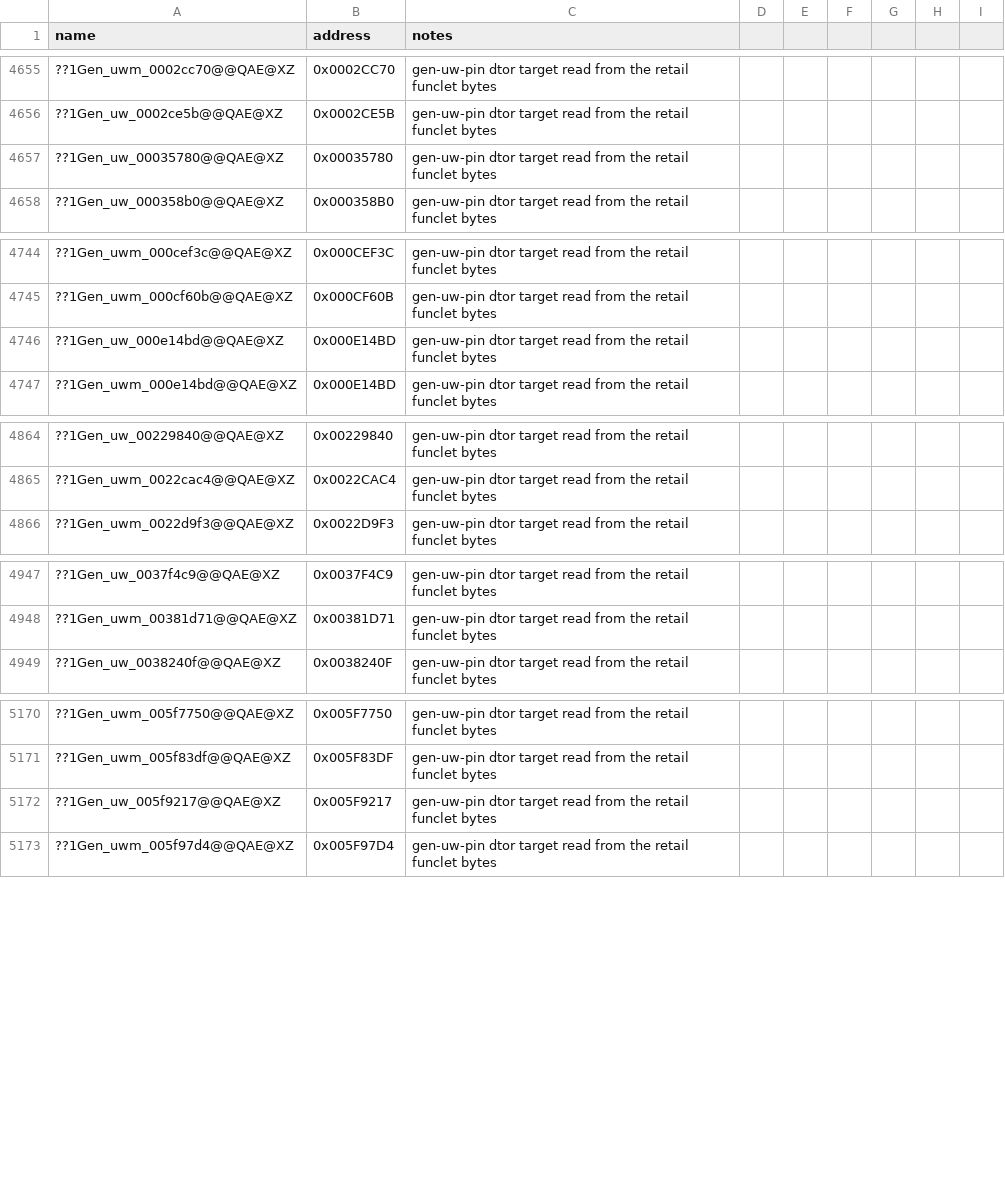
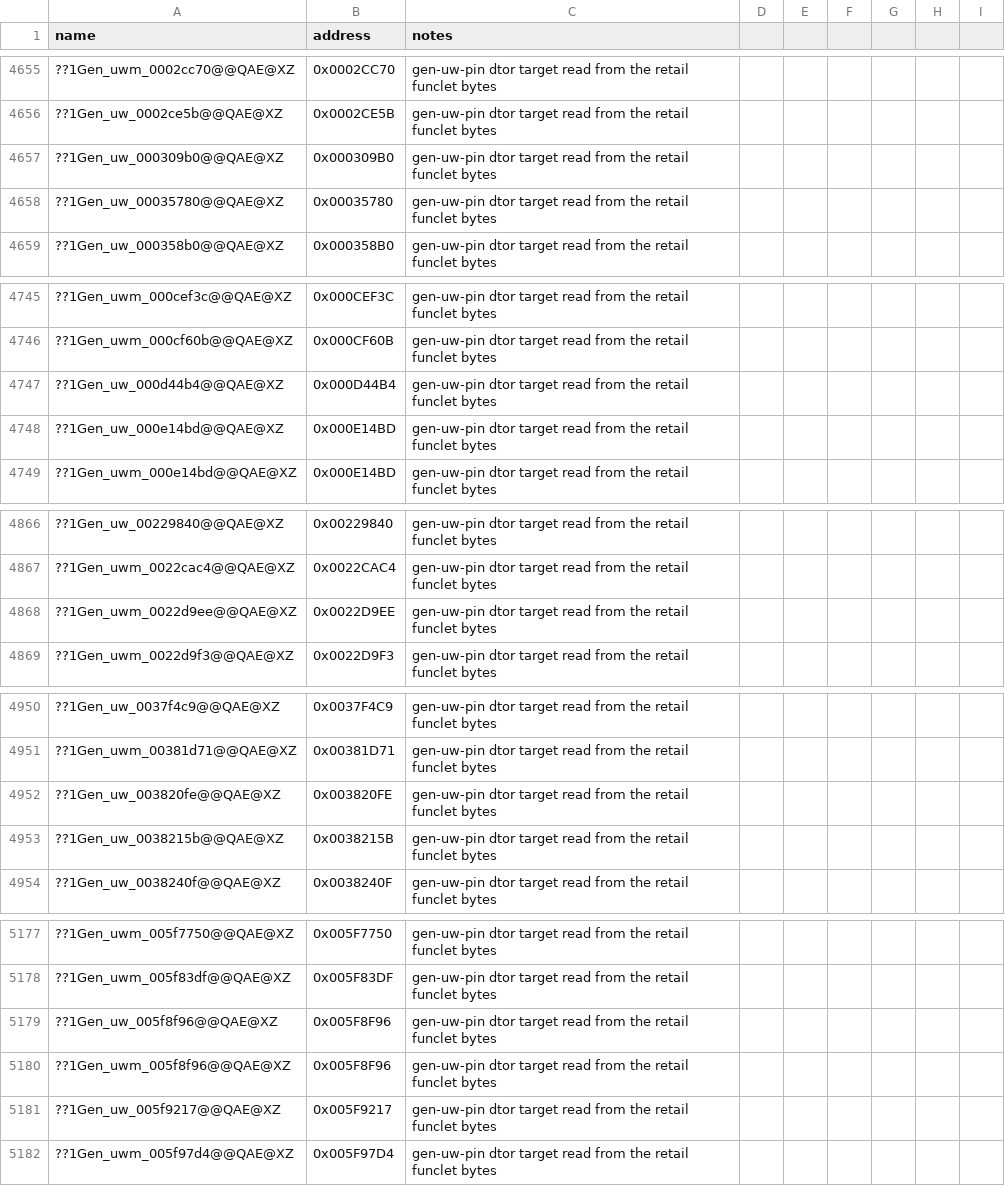
Before and after one commit to Cortys/Open-BFME-2, a CSV file: reverse/symbols.csv, drawn as a sheet; only a part is shown, gaps mark what is left out; the diff covers the shown part only; the diff names each change by its address in the sheet, - before the commit and + after, or states it on an @@ line.

Commit message:
Land verified unwind funclets

```diff
--- a/reverse/symbols.csv
+++ b/reverse/symbols.csv
+row 4657: ??1Gen_uw_000309b0@@QAE@XZ | 0x000309B0 | gen-uw-pin dtor target read from the retail funclet bytes
+row 4747: ??1Gen_uw_000d44b4@@QAE@XZ | 0x000D44B4 | gen-uw-pin dtor target read from the retail funclet bytes
+row 4868: ??1Gen_uwm_0022d9ee@@QAE@XZ | 0x0022D9EE | gen-uw-pin dtor target read from the retail funclet bytes
+row 4952: ??1Gen_uw_003820fe@@QAE@XZ | 0x003820FE | gen-uw-pin dtor target read from the retail funclet bytes
+row 4953: ??1Gen_uw_0038215b@@QAE@XZ | 0x0038215B | gen-uw-pin dtor target read from the retail funclet bytes
+row 5179: ??1Gen_uw_005f8f96@@QAE@XZ | 0x005F8F96 | gen-uw-pin dtor target read from the retail funclet bytes
+row 5180: ??1Gen_uwm_005f8f96@@QAE@XZ | 0x005F8F96 | gen-uw-pin dtor target read from the retail funclet bytes
```
Also changed, not shown: 2 added rows elsewhere in this file, 8 other files.
